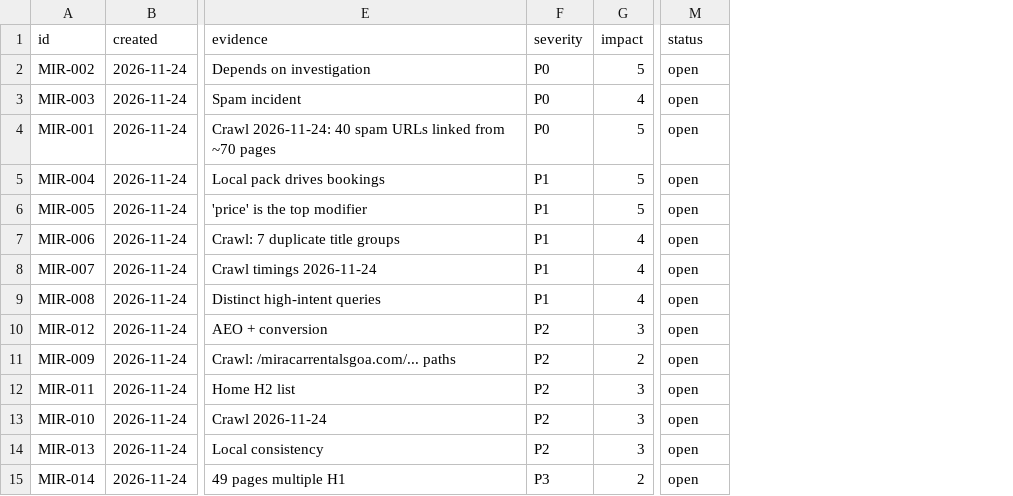
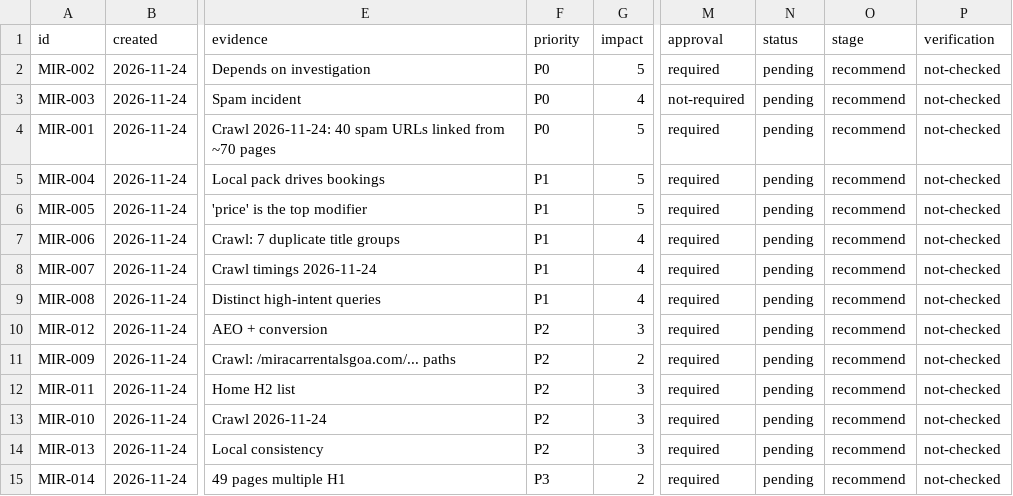
Before and after one commit to AIED2026/Ai-SEO-Employee, a CSV file: clients/mira-car-rentals/tasks.csv, drawn as a sheet; only a part is shown, gaps mark what is left out; addresses are those after the commit; the diff names each change by its address in the sheet, - before the commit and + after, or states it on an @@ line.

```diff
--- a/clients/mira-car-rentals/tasks.csv
+++ b/clients/mira-car-rentals/tasks.csv
+column M (approval), rows 2-15: required | not-required | required | required | required | required | required | required | required | required | required | required | required | required
+column O (stage), rows 2-15: all recommend
+column P (verification), rows 2-15: all not-checked
-F1: severity
+F1: priority
-N2:N15 (status): open
+N2:N15 (status): pending
```
Also changed, not shown: clients/abhyaass/tasks.csv, clients/elevatedigi/tasks.csv, 45 other files.
